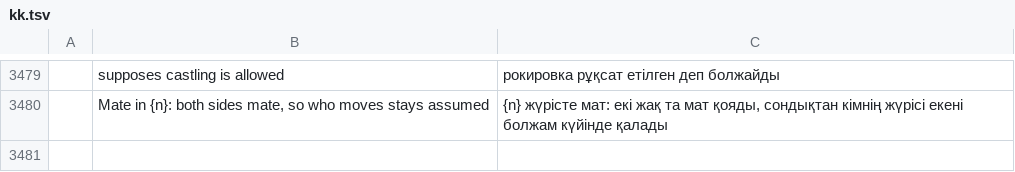
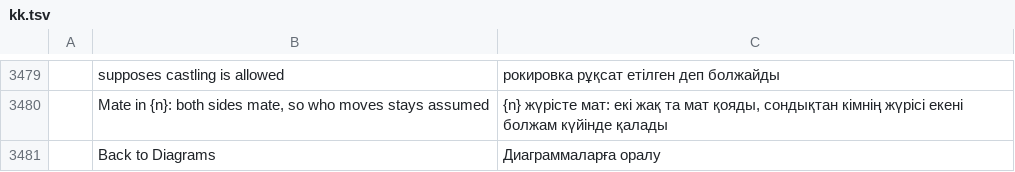
Before and after one commit to DarcioAlberico/pdfcraft-xadrez, a TSV file: crates/ui-egui/src/i18n/kk.tsv, drawn as a sheet; only a part is shown, gaps mark what is left out; the diff names each change by its address in the sheet, - before the commit and + after, or states it on an @@ line.

```diff
--- a/crates/ui-egui/src/i18n/kk.tsv
+++ b/crates/ui-egui/src/i18n/kk.tsv
+row 3481:  | Back to Diagrams | Диаграммаларға оралу
```
Also changed, not shown: crates/ui-egui/src/i18n/ar.tsv, crates/ui-egui/src/i18n/bg.tsv, 32 other files.
